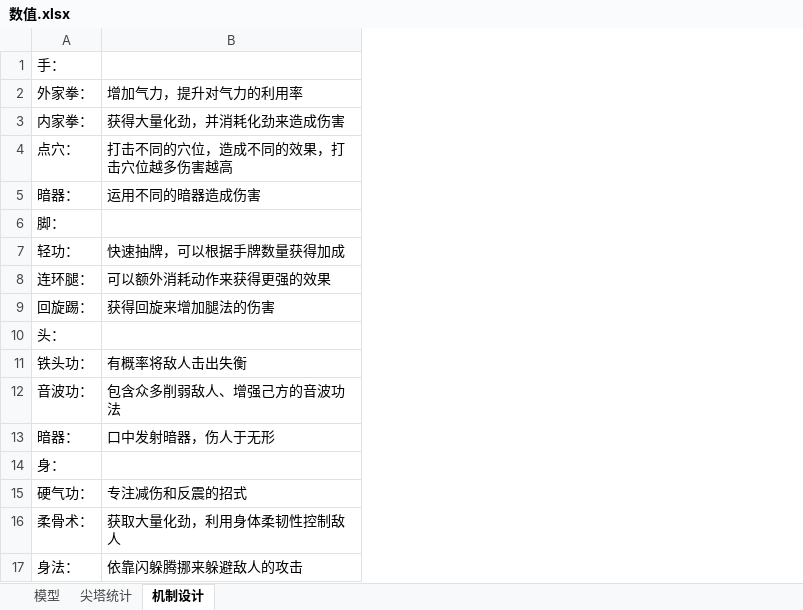
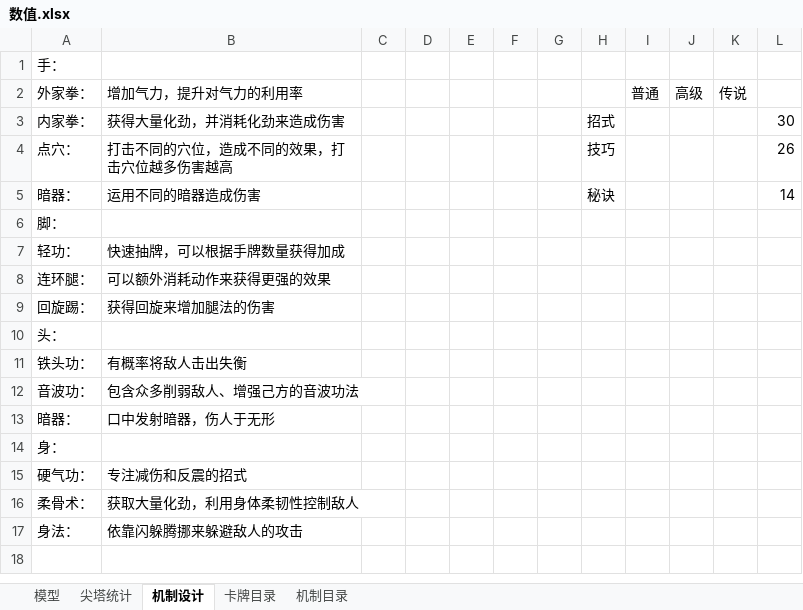
Before and after one commit to sfpenghao/boardgame_design_02, an Excel workbook: 数值.xlsx, sheet 机制设计, drawn as a sheet; values as stored, in another font and other column widths than the file's, no borders; the diff names each change by its address in the sheet, - before the commit and + after, or states it on an @@ line.

```diff
--- a/数值.xlsx (sheet 机制设计)
+++ b/数值.xlsx (sheet 机制设计)
+sheet tab: 卡牌目录
+sheet tab: 机制目录
+column C, empty
+column D, empty
+column E, empty
+column F, empty
+column G, empty
+column H, rows 3-5: 招式 | 技巧 | 秘诀
+column I, row 2: 普通
+column J, row 2: 高级
+column K, row 2: 传说
+column L, rows 3-5: 30 | 26 | 14
```
Also changed, not shown: 牌效果统计.xlsx.
